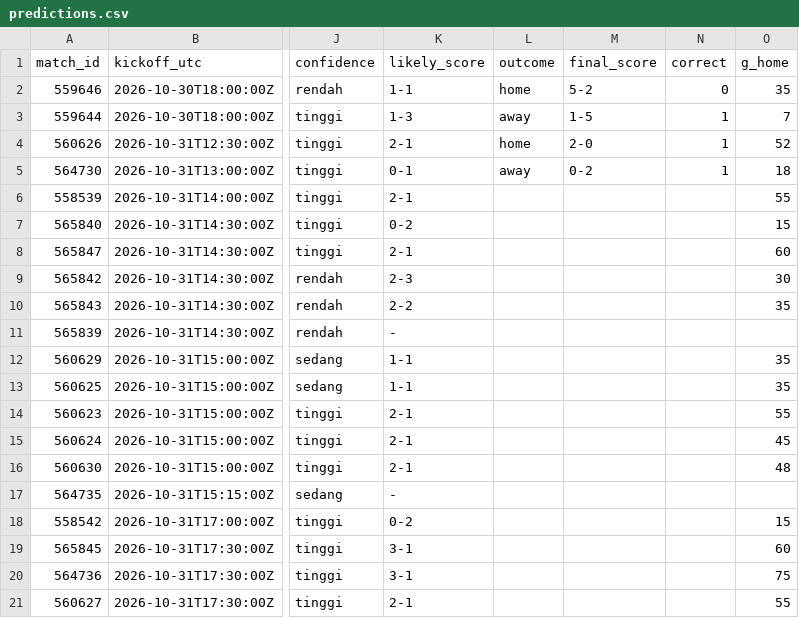
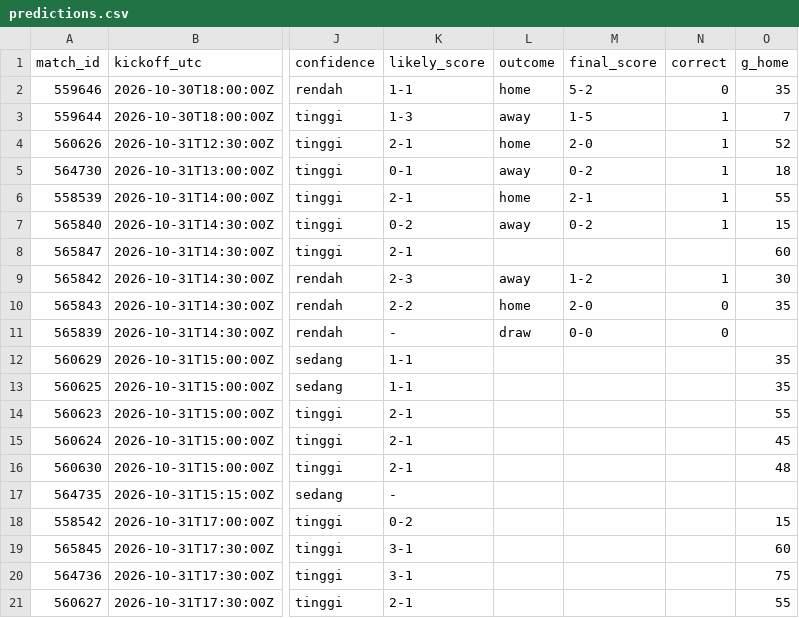
Before and after one commit to Byzx16/football-agent, a CSV file: predictions.csv, drawn as a sheet; only a part is shown, gaps mark what is left out; the diff names each change by its address in the sheet, - before the commit and + after, or states it on an @@ line.

```diff
--- a/predictions.csv
+++ b/predictions.csv
-L6 (outcome): (empty)
+L6 (outcome): home
-M6 (final_score): (empty)
+M6 (final_score): 2-1
-N6:N7 (correct): (empty)
+N6:N7 (correct): 1
-L7 (outcome): (empty)
+L7 (outcome): away
-M7 (final_score): (empty)
+M7 (final_score): 0-2
-L9 (outcome): (empty)
+L9 (outcome): away
-M9 (final_score): (empty)
+M9 (final_score): 1-2
-N9 (correct): (empty)
+N9 (correct): 1
-L10 (outcome): (empty)
+L10 (outcome): home
-M10 (final_score): (empty)
+M10 (final_score): 2-0
-N10:N11 (correct): (empty)
+N10:N11 (correct): 0
-L11 (outcome): (empty)
+L11 (outcome): draw
-M11 (final_score): (empty)
+M11 (final_score): 0-0
```
